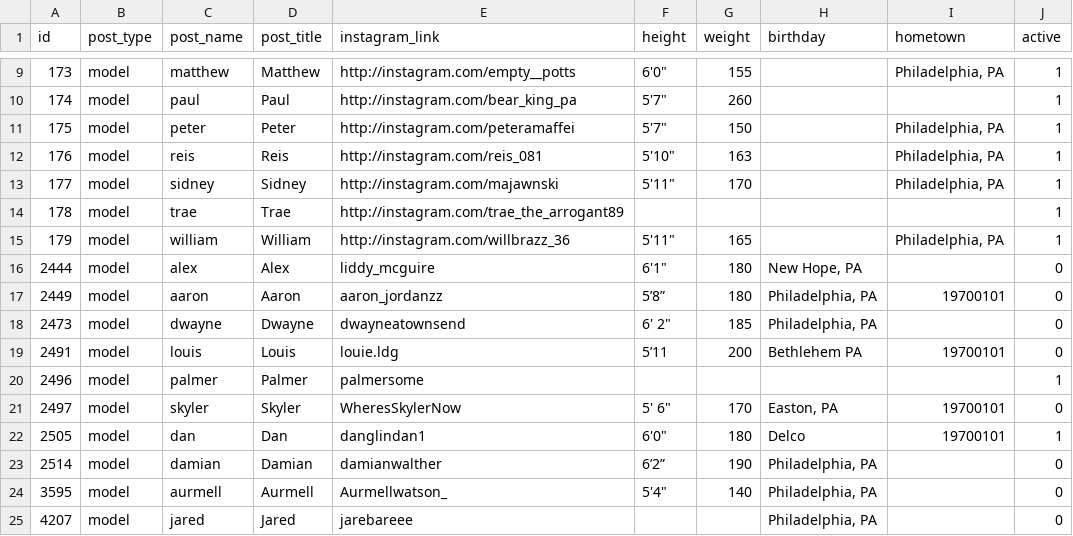
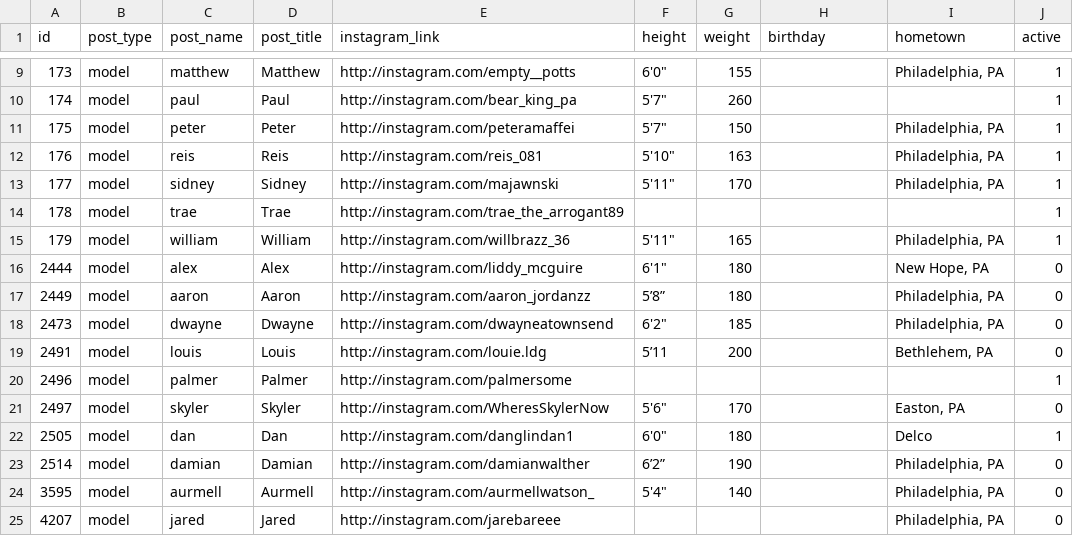
Before and after one commit to matthewmorrone/bos-philly, a CSV file: tools/csv/models.csv, drawn as a sheet; only a part is shown, gaps mark what is left out.

```diff
--- a/tools/csv/models.csv
+++ b/tools/csv/models.csv
@@ -15,11 +15,11 @@ id,post_type,post_name,post_title,instagram_link,height,weight,birthday,hometown
 179,model,william,William,http://instagram.com/willbrazz_36,"5'11""",165,,"Philadelphia, PA",1
-2444,model,alex,Alex,liddy_mcguire,"6'1""",180,"New Hope, PA",,0
-2449,model,aaron,Aaron,aaron_jordanzz,5’8”,180,"Philadelphia, PA",19700101,0
-2473,model,dwayne,Dwayne,dwayneatownsend,"6' 2""",185,"Philadelphia, PA",,0
-2491,model,louis,Louis,louie.ldg,5’11,200,"Bethlehem PA",19700101,0
-2496,model,palmer,Palmer,palmersome,,,,,1
-2497,model,skyler,Skyler,WheresSkylerNow,"5' 6""",170,"Easton, PA",19700101,0
-2505,model,dan,Dan,danglindan1,"6'0""",180,Delco,19700101,1
-2514,model,damian,Damian,damianwalther,6’2”,190,"Philadelphia, PA",,0
-3595,model,aurmell,Aurmell,Aurmellwatson_,"5'4""",140,"Philadelphia, PA",,0
-4207,model,jared,Jared,jarebareee,,,"Philadelphia, PA",,0
+2444,model,alex,Alex,http://instagram.com/liddy_mcguire,"6'1""",180,,"New Hope, PA",0
+2449,model,aaron,Aaron,http://instagram.com/aaron_jordanzz,5’8”,180,,"Philadelphia, PA",0
+2473,model,dwayne,Dwayne,http://instagram.com/dwayneatownsend,"6'2""",185,,"Philadelphia, PA",0
+2491,model,louis,Louis,http://instagram.com/louie.ldg,5’11,200,,"Bethlehem, PA",0
+2496,model,palmer,Palmer,http://instagram.com/palmersome,,,,,1
+2497,model,skyler,Skyler,http://instagram.com/WheresSkylerNow,"5'6""",170,,"Easton, PA",0
+2505,model,dan,Dan,http://instagram.com/danglindan1,"6'0""",180,,Delco,1
+2514,model,damian,Damian,http://instagram.com/damianwalther,6’2”,190,,"Philadelphia, PA",0
+3595,model,aurmell,Aurmell,http://instagram.com/aurmellwatson_,"5'4""",140,,"Philadelphia, PA",0
+4207,model,jared,Jared,http://instagram.com/jarebareee,,,,"Philadelphia, PA",0
```
Also changed, not shown: tools/csv/djs.csv, tools/csv/events.csv, 8 other files.
